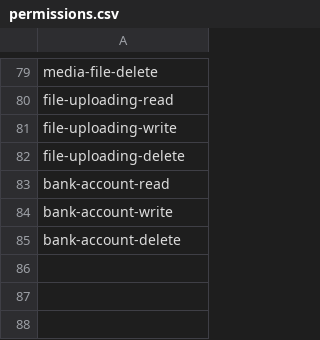
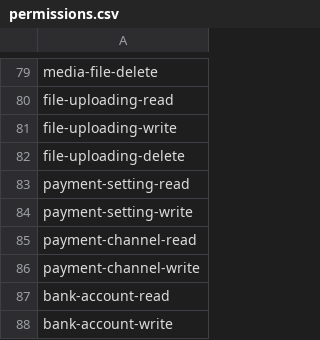
Before and after one commit to hadziqmtqn/ppdb, a CSV file: database/import/permissions.csv, drawn as a sheet; only a part is shown, gaps mark what is left out; removed rows and columns are numbered as before the commit, all else as after; the diff names each change by its address in the sheet, - before the commit and + after, or states it on an @@ line.

Commit message:
+ payment setting

```diff
--- a/database/import/permissions.csv
+++ b/database/import/permissions.csv
+row 83: payment-setting-read
+row 84: payment-setting-write
+row 85: payment-channel-read
+row 86: payment-channel-write
-row 85: bank-account-delete
```
Also changed, not shown: 22 other files.
